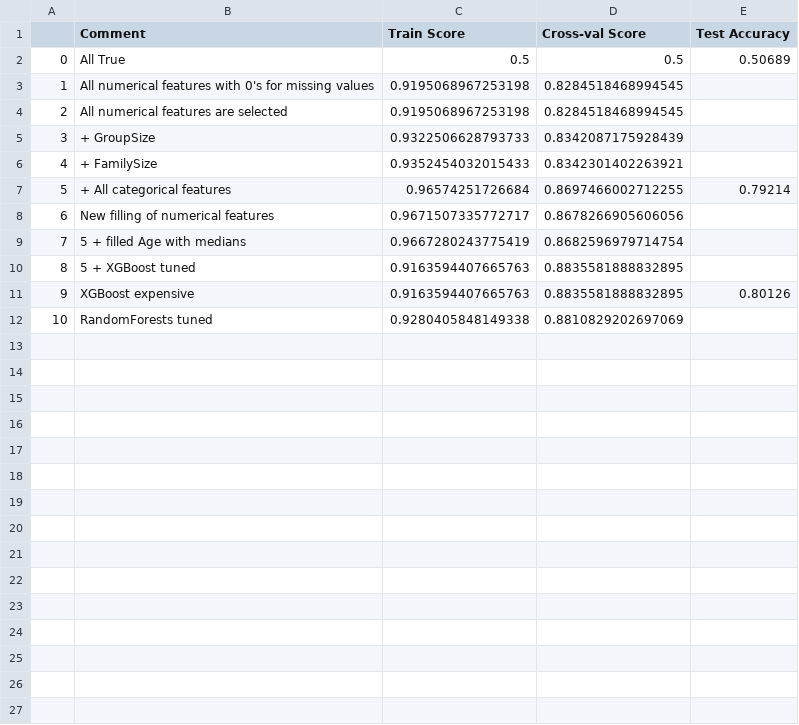
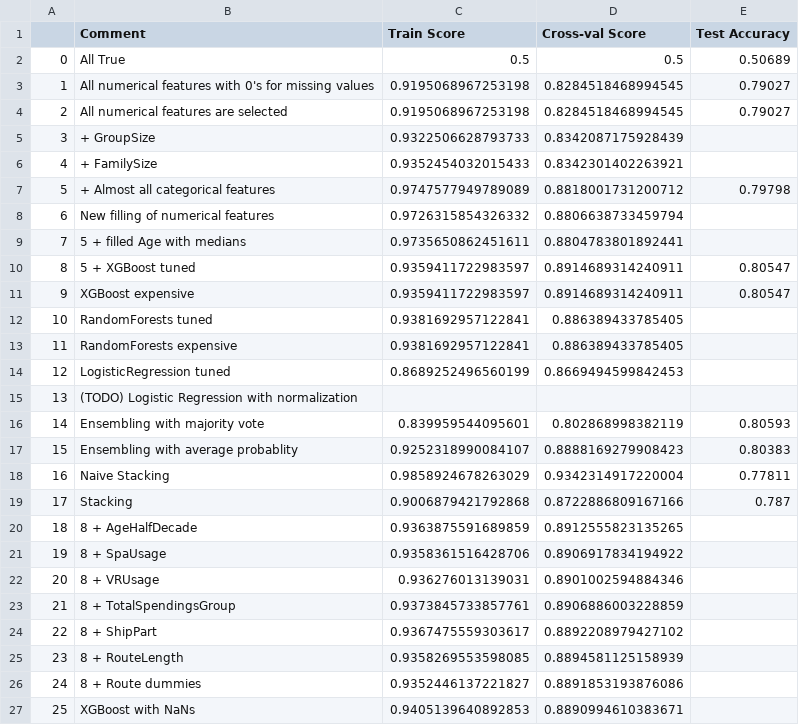
Before and after one commit to NickVasenkov/Spaceship, a CSV file: scores_df.csv, drawn as a sheet.

```diff
--- a/scores_df.csv
+++ b/scores_df.csv
@@ -2,11 +2,26 @@
 0,All True,0.5,0.5,0.50689
-1,All numerical features with 0's for missing values,0.9195068967253198,0.8284518468994545,
-2,All numerical features are selected,0.9195068967253198,0.8284518468994545,
+1,All numerical features with 0's for missing values,0.9195068967253198,0.8284518468994545,0.79027
+2,All numerical features are selected,0.9195068967253198,0.8284518468994545,0.79027
 3,+ GroupSize,0.9322506628793733,0.8342087175928439,
 4,+ FamilySize,0.9352454032015433,0.8342301402263921,
-5,+ All categorical features,0.96574251726684,0.8697466002712255,0.79214
-6,New filling of numerical features,0.9671507335772717,0.8678266905606056,
-7,5 + filled Age with medians,0.9667280243775419,0.8682596979714754,
-8,5 + XGBoost tuned,0.9163594407665763,0.8835581888832895,
-9,XGBoost expensive,0.9163594407665763,0.8835581888832895,0.80126
-10,RandomForests tuned,0.9280405848149338,0.8810829202697069,
+5,+ Almost all categorical features,0.9747577949789089,0.8818001731200712,0.79798
+6,New filling of numerical features,0.9726315854326332,0.8806638733459794,
+7,5 + filled Age with medians,0.9735650862451611,0.8804783801892441,
+8,5 + XGBoost tuned,0.9359411722983597,0.8914689314240911,0.80547
+9,XGBoost expensive,0.9359411722983597,0.8914689314240911,0.80547
+10,RandomForests tuned,0.9381692957122841,0.886389433785405,
+11,RandomForests expensive,0.9381692957122841,0.886389433785405,
+12,LogisticRegression tuned,0.8689252496560199,0.8669494599842453,
+13,(TODO) Logistic Regression with normalization,,,
+14,Ensembling with majority vote,0.839959544095601,0.802868998382119,0.80593
+15,Ensembling with average probablity,0.9252318990084107,0.8888169279908423,0.80383
+16,Naive Stacking,0.9858924678263029,0.9342314917220004,0.77811
+17,Stacking,0.9006879421792868,0.8722886809167166,0.787
+18,8 + AgeHalfDecade,0.9363875591689859,0.8912555823135265,
+19,8 + SpaUsage,0.9358361516428706,0.8906917834194922,
+20,8 + VRUsage,0.936276013139031,0.8901002594884346,
+21,8 + TotalSpendingsGroup,0.9373845733857761,0.8906886003228859,
+22,8 + ShipPart,0.9367475559303617,0.8892208979427102,
+23,8 + RouteLength,0.9358269553598085,0.8894581125158939,
+24,8 + Route dummies,0.9352446137221827,0.8891853193876086,
+25,XGBoost with NaNs,0.9405139640892853,0.8890994610383671,
```
Also changed, not shown: submissions/submission_05.csv, submissions/submission_06.csv, 39 other files.
